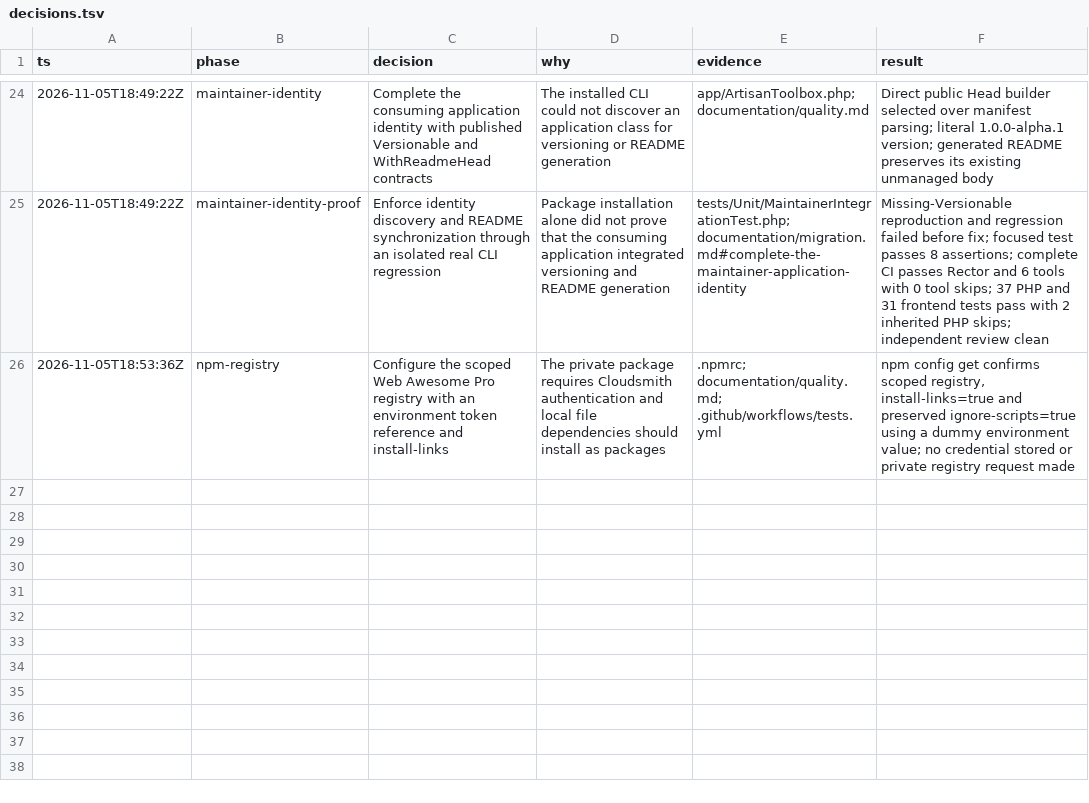
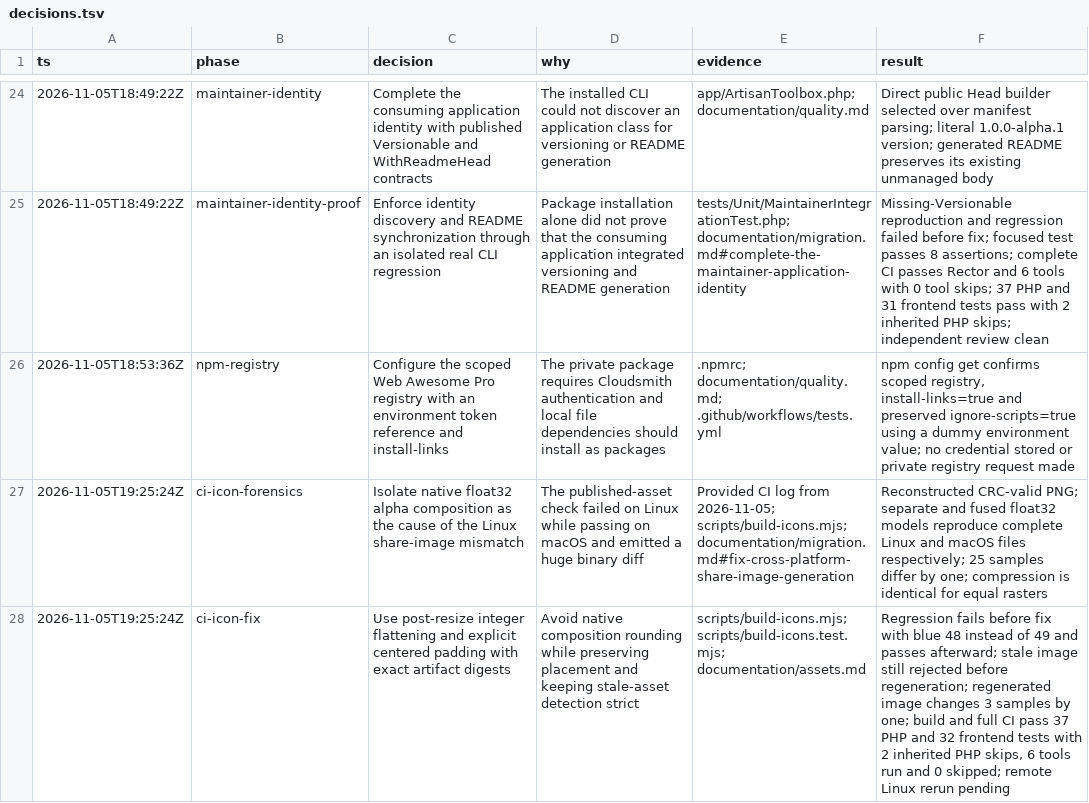
Before and after one commit to artisan-toolbox/docs, a TSV file: documentation/decisions.tsv, drawn as a sheet; only a part is shown, gaps mark what is left out; the diff names each change by its address in the sheet, - before the commit and + after, or states it on an @@ line.

Commit message:
fix(ci): make share image deterministic with integer alpha blending
Flatten the resized wordmark using integer alpha blending after
materializing the resize step, then add explicit centered padding
to preserve placement across platforms.

Update share-image generation tests to validate exact blended pixels,
and switch published-asset synchronization checks to SHA-256 digests
for strict stale-asset detection and compact diagnostics.

Update AGENTS.md, CHANGELOG.md, assets docs, and migration notes to
record the cross-platform mismatch root cause and the fixed pipeline.

```diff
--- a/documentation/decisions.tsv
+++ b/documentation/decisions.tsv
+row 27: 2026-11-05T19:25:24Z | ci-icon-forensics | Isolate native float32 alpha composition as the cause of the Linux share-image mismatch | The published-asset check failed on Linux while passing on macOS and emitted a huge binary diff | Provided CI log from 2026-11-05; scripts/build-icons.mjs; documentation/migration.md#fix-cross-platform-share-image-generation | Reconstructed CRC-valid PNG; separate and fused float32 models reproduce complete Linux and macOS files respectively; 25 samples differ by one; compression is identical for equal rasters
+row 28: 2026-11-05T19:25:24Z | ci-icon-fix | Use post-resize integer flattening and explicit centered padding with exact artifact digests | Avoid native composition rounding while preserving placement and keeping stale-asset detection strict | scripts/build-icons.mjs; scripts/build-icons.test.mjs; documentation/assets.md | Regression fails before fix with blue 48 instead of 49 and passes afterward; stale image still rejected before regeneration; regenerated image changes 3 samples by one; build and full CI pass 37 PHP and 32 frontend tests with 2 inherited PHP skips, 6 tools run and 0 skipped; remote Linux rerun pending
```
Also changed, not shown: 7 other files.
